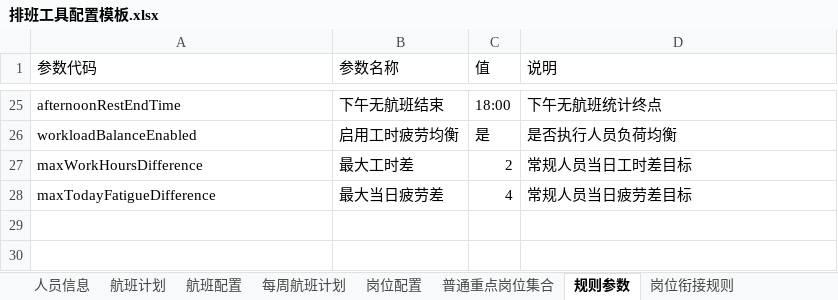
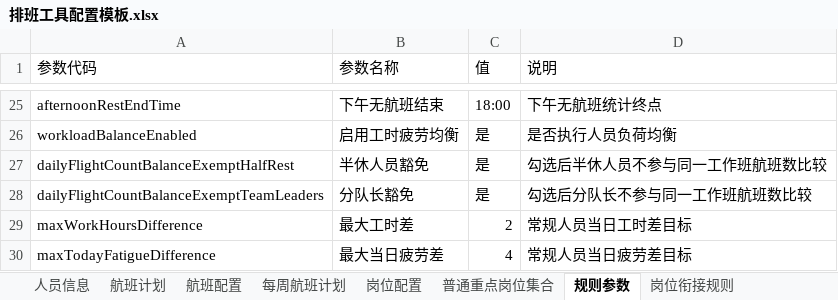
Before and after one commit to krc6666/autoschedule, an Excel workbook: public/template/排班工具配置模板.xlsx, sheet 规则参数, drawn as a sheet; only a part is shown, gaps mark what is left out; values as stored, in another font and other column widths than the file's, no borders; the diff names each change by its address in the sheet, - before the commit and + after, or states it on an @@ line.

Commit message:
fix(balance): enforce daily flight count gap
Keep the deduplicated per-flight gap within one across all post-processing paths; leave structured vacancy evidence or reject the final result when balancing is unsafe.

```diff
--- a/public/template/排班工具配置模板.xlsx (sheet 规则参数)
+++ b/public/template/排班工具配置模板.xlsx (sheet 规则参数)
+row 27: dailyFlightCountBalanceExemptHalfRest | 半休人员豁免 | 是 | 勾选后半休人员不参与同一工作班航班数比较
+row 28: dailyFlightCountBalanceExemptTeamLeaders | 分队长豁免 | 是 | 勾选后分队长不参与同一工作班航班数比较
```
Also changed, not shown: 39 other files.
